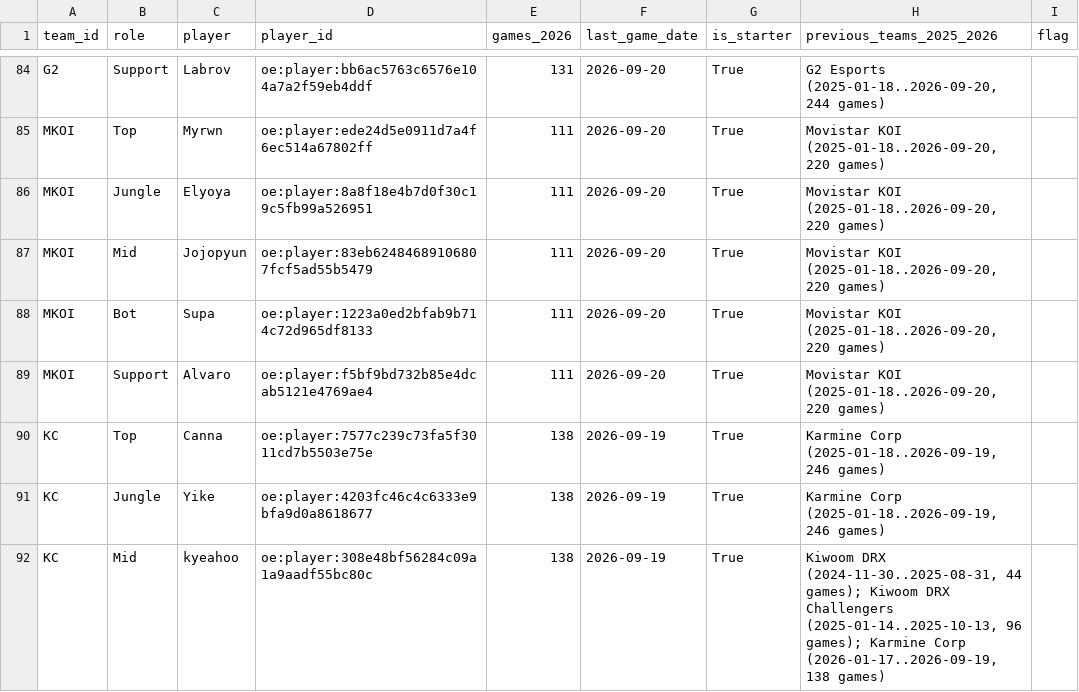
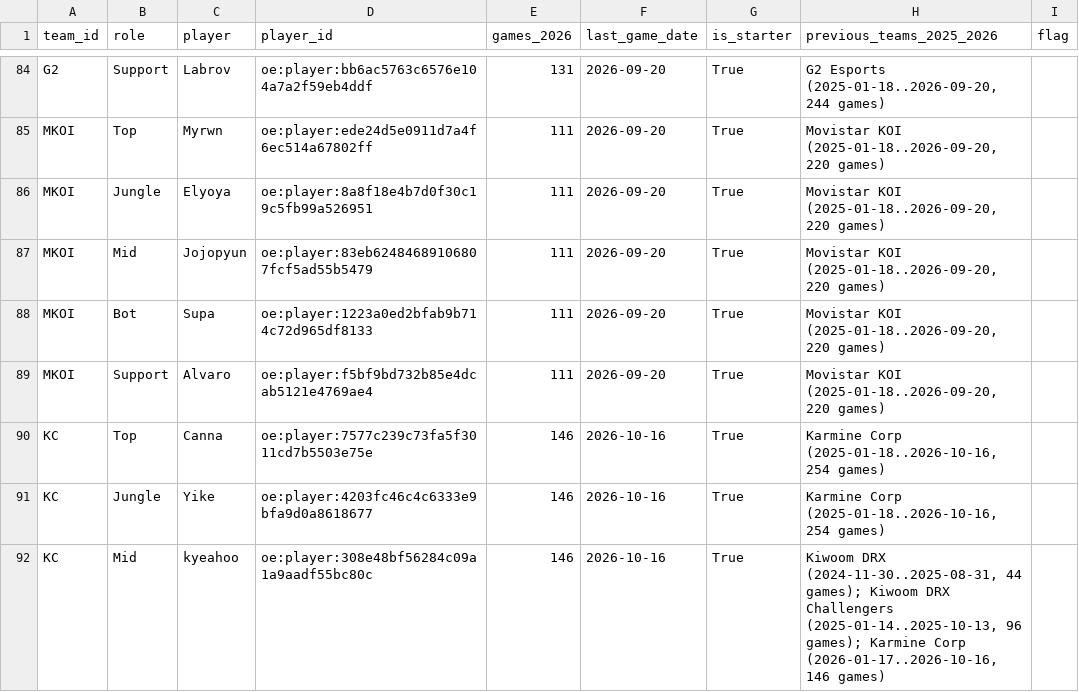
Before and after one commit to straf10/LoL-PickEms-Worlds-2026, a CSV file: data/rosters_2026.csv, drawn as a sheet; only a part is shown, gaps mark what is left out; the diff covers the shown part only.

```diff
--- a/data/rosters_2026.csv
+++ b/data/rosters_2026.csv
@@ -89,4 +89,4 @@ MKOI,Bot,Supa,oe:player:1223a0ed2bfab9b714c72d965df8133,111,2026-09-20,True,"Mov
 MKOI,Support,Alvaro,oe:player:f5bf9bd732b85e4dcab5121e4769ae4,111,2026-09-20,True,"Movistar KOI (2025-01-18..2026-09-20, 220 games)",
-KC,Top,Canna,oe:player:7577c239c73fa5f3011cd7b5503e75e,138,2026-09-19,True,"Karmine Corp (2025-01-18..2026-09-19, 246 games)",
-KC,Jungle,Yike,oe:player:4203fc46c4c6333e9bfa9d0a8618677,138,2026-09-19,True,"Karmine Corp (2025-01-18..2026-09-19, 246 games)",
-KC,Mid,kyeahoo,oe:player:308e48bf56284c09a1a9aadf55bc80c,138,2026-09-19,True,"Kiwoom DRX (2024-11-30..2025-08-31, 44 games); Kiwoom DRX Challengers (2025-01-14..2025-10-13, 96 games); Karmine Corp (2026-01-17..2026-09-19, 138 games)",
+KC,Top,Canna,oe:player:7577c239c73fa5f3011cd7b5503e75e,146,2026-10-16,True,"Karmine Corp (2025-01-18..2026-10-16, 254 games)",
+KC,Jungle,Yike,oe:player:4203fc46c4c6333e9bfa9d0a8618677,146,2026-10-16,True,"Karmine Corp (2025-01-18..2026-10-16, 254 games)",
+KC,Mid,kyeahoo,oe:player:308e48bf56284c09a1a9aadf55bc80c,146,2026-10-16,True,"Kiwoom DRX (2024-11-30..2025-08-31, 44 games); Kiwoom DRX Challengers (2025-01-14..2025-10-13, 96 games); Karmine Corp (2026-01-17..2026-10-16, 146 games)",
```
Also changed, not shown: 1 added row and 60 edited cells elsewhere in this file, outputs/base_rates/all_players.csv, outputs/draft/champion_sim.csv, 36 other files.
